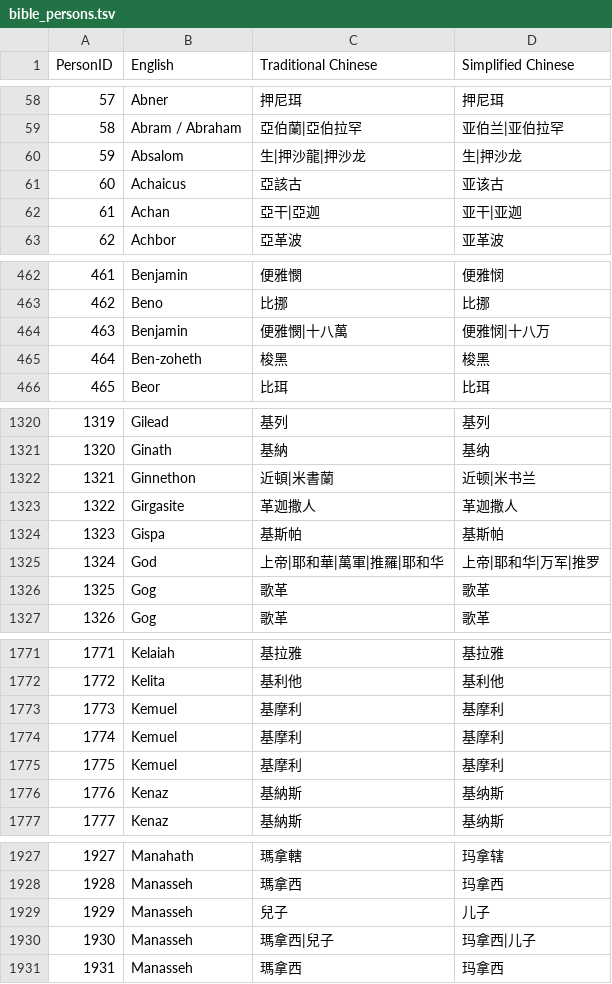
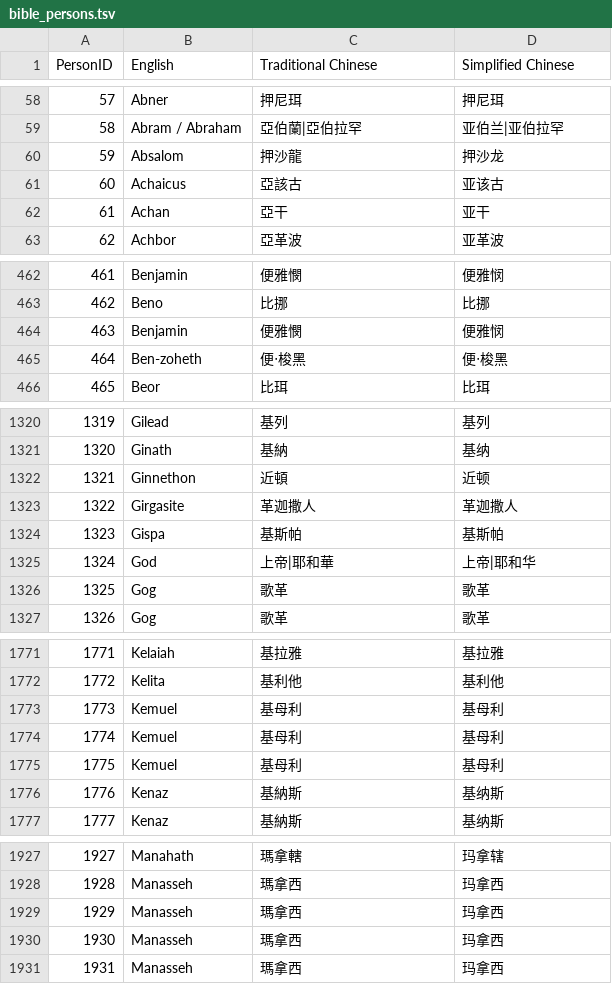
Before and after one commit to eliranwong/biblematedata-names, a TSV file: tsv/bible_persons.tsv, drawn as a sheet; only a part is shown, gaps mark what is left out; the diff covers the shown part only.

Commit message:
refactor: audit and correct Chinese person and location names and align data structures

```diff
--- a/tsv/bible_persons.tsv
+++ b/tsv/bible_persons.tsv
@@ -59,5 +59,5 @@ PersonID	English	Traditional Chinese	Simplified Chinese
 58	Abram / Abraham	亞伯蘭|亞伯拉罕	亚伯兰|亚伯拉罕
-59	Absalom	生|押沙龍|押沙龙	生|押沙龙
+59	Absalom	押沙龍	押沙龙
 60	Achaicus	亞該古	亚该古
-61	Achan	亞干|亞迦	亚干|亚迦
+61	Achan	亞干	亚干
 62	Achbor	亞革波	亚革波
@@ -463,4 +463,4 @@ PersonID	English	Traditional Chinese	Simplified Chinese
 462	Beno	比挪	比挪
-463	Benjamin	便雅憫|十八萬	便雅悯|十八万
-464	Ben-zoheth	梭黑	梭黑
+463	Benjamin	便雅憫	便雅悯
+464	Ben-zoheth	便‧梭黑	便‧梭黑
 465	Beor	比珥	比珥
@@ -1321,6 +1321,6 @@ PersonID	English	Traditional Chinese	Simplified Chinese
 1320	Ginath	基納	基纳
-1321	Ginnethon	近頓|米書蘭	近顿|米书兰
+1321	Ginnethon	近頓	近顿
 1322	Girgasite	革迦撒人	革迦撒人
 1323	Gispa	基斯帕	基斯帕
-1324	God	上帝|耶和華|萬軍|推羅|耶和华	上帝|耶和华|万军|推罗
+1324	God	上帝|耶和華	上帝|耶和华
 1325	Gog	歌革	歌革
@@ -1772,5 +1772,5 @@ PersonID	English	Traditional Chinese	Simplified Chinese
 1772	Kelita	基利他	基利他
-1773	Kemuel	基摩利	基摩利
-1774	Kemuel	基摩利	基摩利
-1775	Kemuel	基摩利	基摩利
+1773	Kemuel	基母利	基母利
+1774	Kemuel	基母利	基母利
+1775	Kemuel	基母利	基母利
 1776	Kenaz	基納斯	基纳斯
@@ -1928,4 +1928,4 @@ PersonID	English	Traditional Chinese	Simplified Chinese
 1928	Manasseh	瑪拿西	玛拿西
-1929	Manasseh	兒子	儿子
-1930	Manasseh	瑪拿西|兒子	玛拿西|儿子
+1929	Manasseh	瑪拿西	玛拿西
+1930	Manasseh	瑪拿西	玛拿西
 1931	Manasseh	瑪拿西	玛拿西
```
Also changed, not shown: 176 edited cells elsewhere in this file, tsv/bible_locations.tsv, 24 other files.
